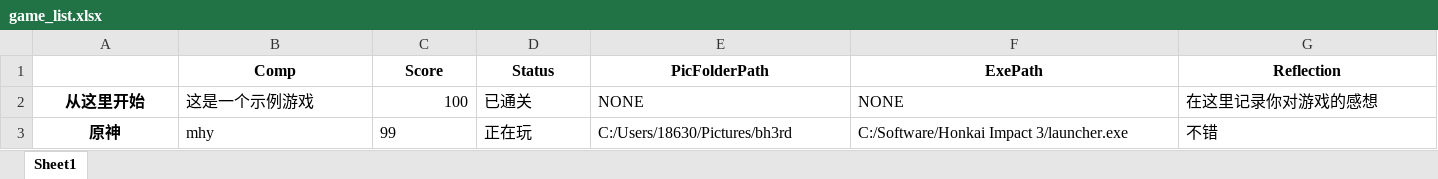
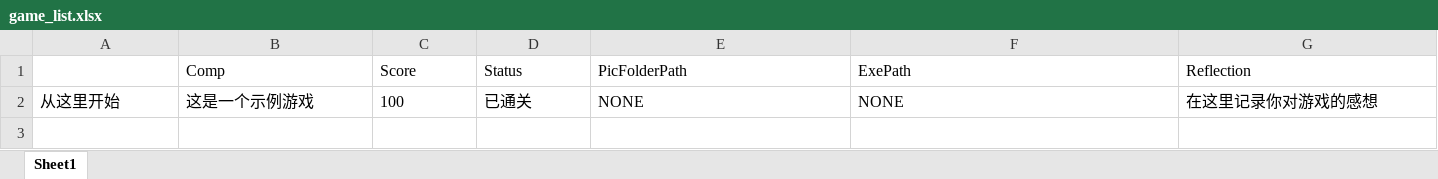
Before and after one commit to cyke262/gallery, an Excel workbook: app/resource/data/game_list.xlsx, sheet Sheet1, drawn as a sheet; only a part is shown; values as stored, in another font and other column widths than the file's, no borders; rows hold the shown columns only; the diff covers the shown part only; the diff names each change by its address in the sheet, - before the commit and + after, or states it on an @@ line.

Commit message:
数据表更改

```diff
--- a/app/resource/data/game_list.xlsx (sheet Sheet1)
+++ b/app/resource/data/game_list.xlsx (sheet Sheet1)
@@ B1:G1 bold: on → off, alignment: center → left @@
@@ A2 bold: on → off, alignment: center → left @@
-C2 alignment: right
+C2 alignment: left
-row 3: 原神 | mhy | 99 | 正在玩 | C:/Users/18630/Pictures/bh3rd | C:/Software/Honkai Impact 3/launcher.exe | 不错
```
Also changed, not shown: cell formats elsewhere in this sheet.
